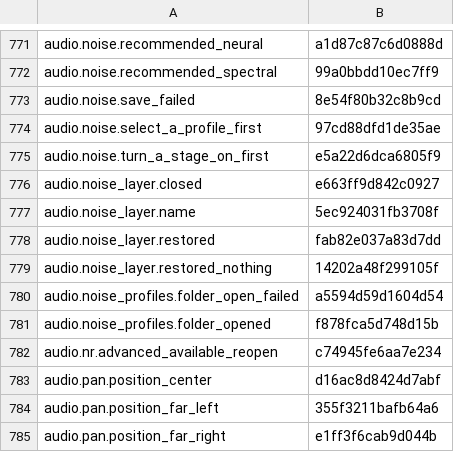
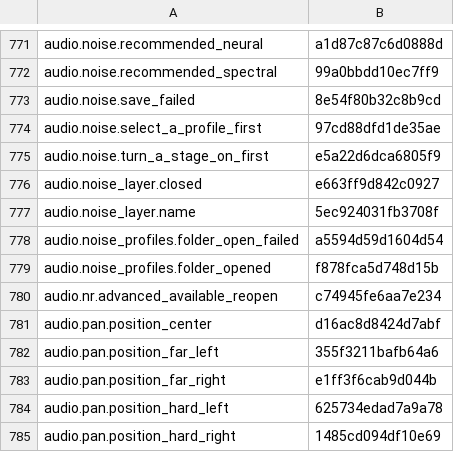
Before and after one commit to nromey/JJFlex-NG, a TSV file: Radios/Lexicon/_legacy-unclassified.tsv, drawn as a sheet; only a part is shown, gaps mark what is left out; the shorter side is filled out with more unchanged rows; the diff names each change by its address in the sheet, - before the commit and + after, or states it on an @@ line.

```diff
--- a/Radios/Lexicon/_legacy-unclassified.tsv
+++ b/Radios/Lexicon/_legacy-unclassified.tsv
-row 778: audio.noise_layer.restored | fab82e037a83d7dd
-row 779: audio.noise_layer.restored_nothing | 14202a48f299105f
```
Also changed, not shown: 2 other files.
